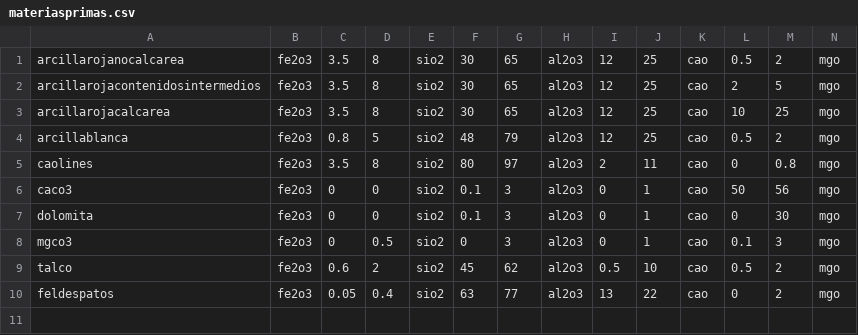
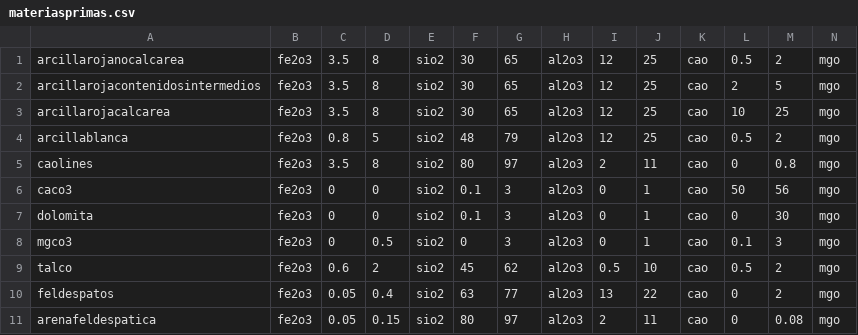
Before and after one commit to Nowkoo/DAM1_MateriasPrimas, a CSV file: src/Model/materiasprimas.csv, drawn as a sheet; only a part is shown; rows hold the shown columns only; the diff names each change by its address in the sheet, - before the commit and + after, or states it on an @@ line.

```diff
--- a/src/Model/materiasprimas.csv
+++ b/src/Model/materiasprimas.csv
+row 11: arenafeldespatica | fe2o3 | 0.05 | 0.15 | sio2 | 80 | 97 | al2o3 | 2 | 11 | cao | 0 | 0.08 | mgo
```
Also changed, not shown: 8 other files.
